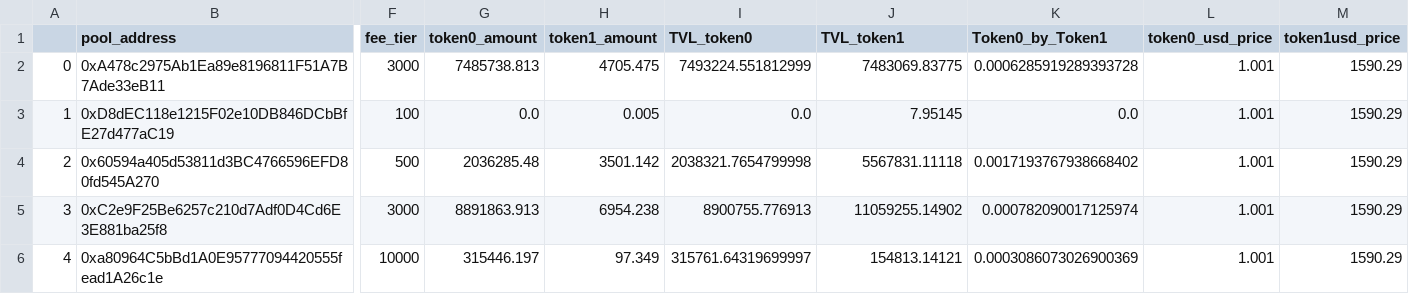
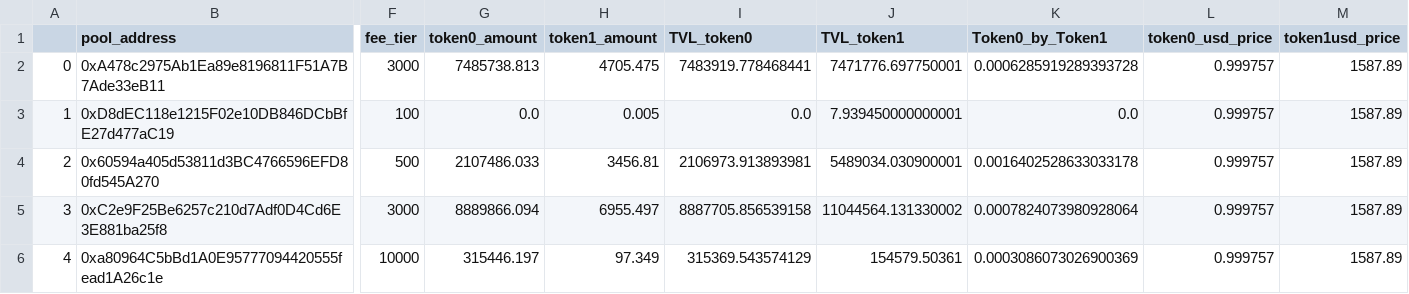
Before and after one commit to leopashov/UniswapPoolsCollector, a CSV file: output.csv, drawn as a sheet; only a part is shown, gaps mark what is left out; the diff names each change by its address in the sheet, - before the commit and + after, or states it on an @@ line.

Commit message:
remove V3 pools contract call to obtain contract addresses

```diff
--- a/output.csv
+++ b/output.csv
-I2 (TVL_token0): 7493224.551812999
+I2 (TVL_token0): 7483919.778468441
-J2 (TVL_token1): 7483069.83775
+J2 (TVL_token1): 7471776.697750001
-L2:L6 (token0_usd_price): 1.001
+L2:L6 (token0_usd_price): 0.999757
-M2:M6 (token1usd_price): 1590.29
+M2:M6 (token1usd_price): 1587.89
-J3 (TVL_token1): 7.95145
+J3 (TVL_token1): 7.939450000000001
-G4 (token0_amount): 2036285.48
+G4 (token0_amount): 2107486.033
-H4 (token1_amount): 3501.142
+H4 (token1_amount): 3456.81
-I4 (TVL_token0): 2038321.7654799998
+I4 (TVL_token0): 2106973.913893981
-J4 (TVL_token1): 5567831.11118
+J4 (TVL_token1): 5489034.030900001
-K4 (Token0_by_Token1): 0.0017193767938668402
+K4 (Token0_by_Token1): 0.0016402528633033178
-G5 (token0_amount): 8891863.913
+G5 (token0_amount): 8889866.094
-H5 (token1_amount): 6954.238
+H5 (token1_amount): 6955.497
-I5 (TVL_token0): 8900755.776913
+I5 (TVL_token0): 8887705.856539158
-J5 (TVL_token1): 11059255.14902
+J5 (TVL_token1): 11044564.131330002
-K5 (Token0_by_Token1): 0.000782090017125974
+K5 (Token0_by_Token1): 0.0007824073980928064
-I6 (TVL_token0): 315761.64319699997
+I6 (TVL_token0): 315369.543574129
-J6 (TVL_token1): 154813.14121
+J6 (TVL_token1): 154579.50361
```
Also changed, not shown: 2 other files.
